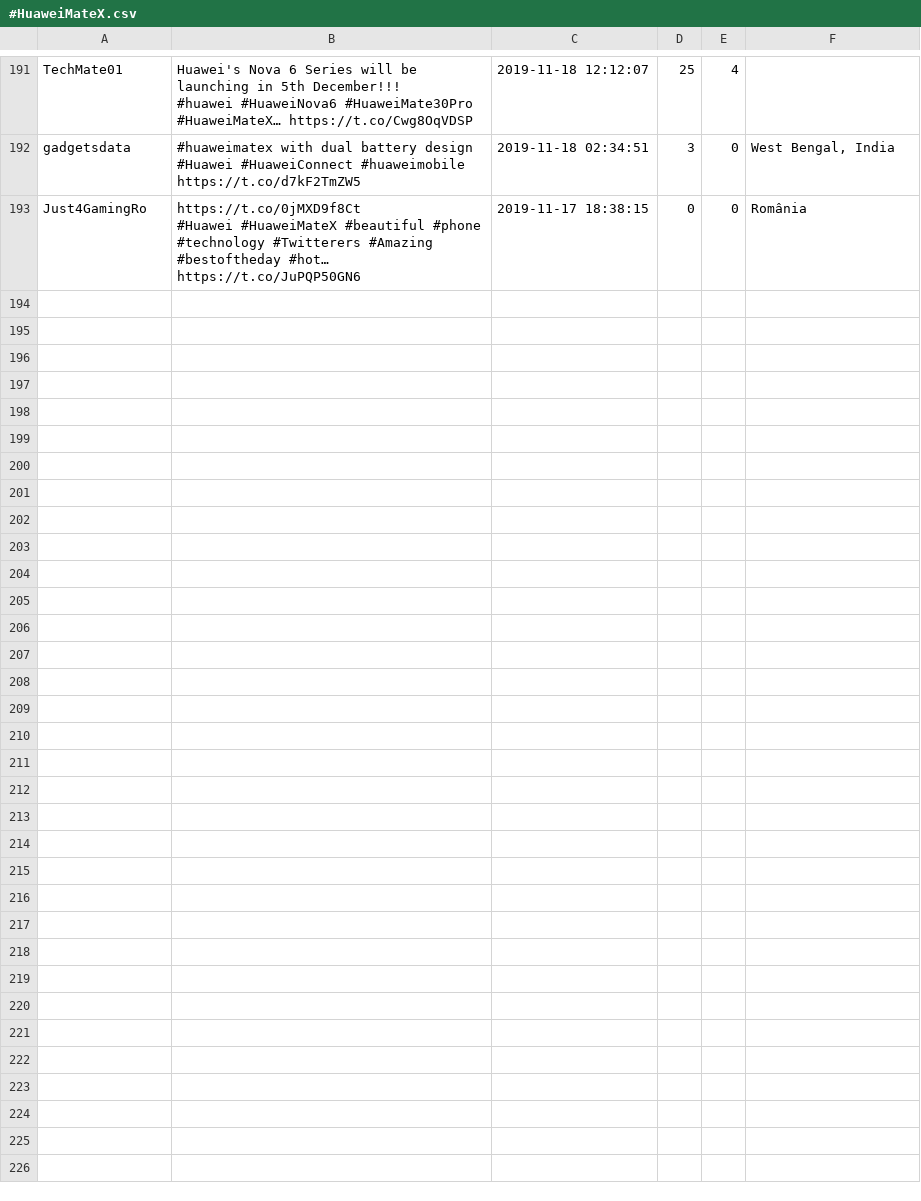
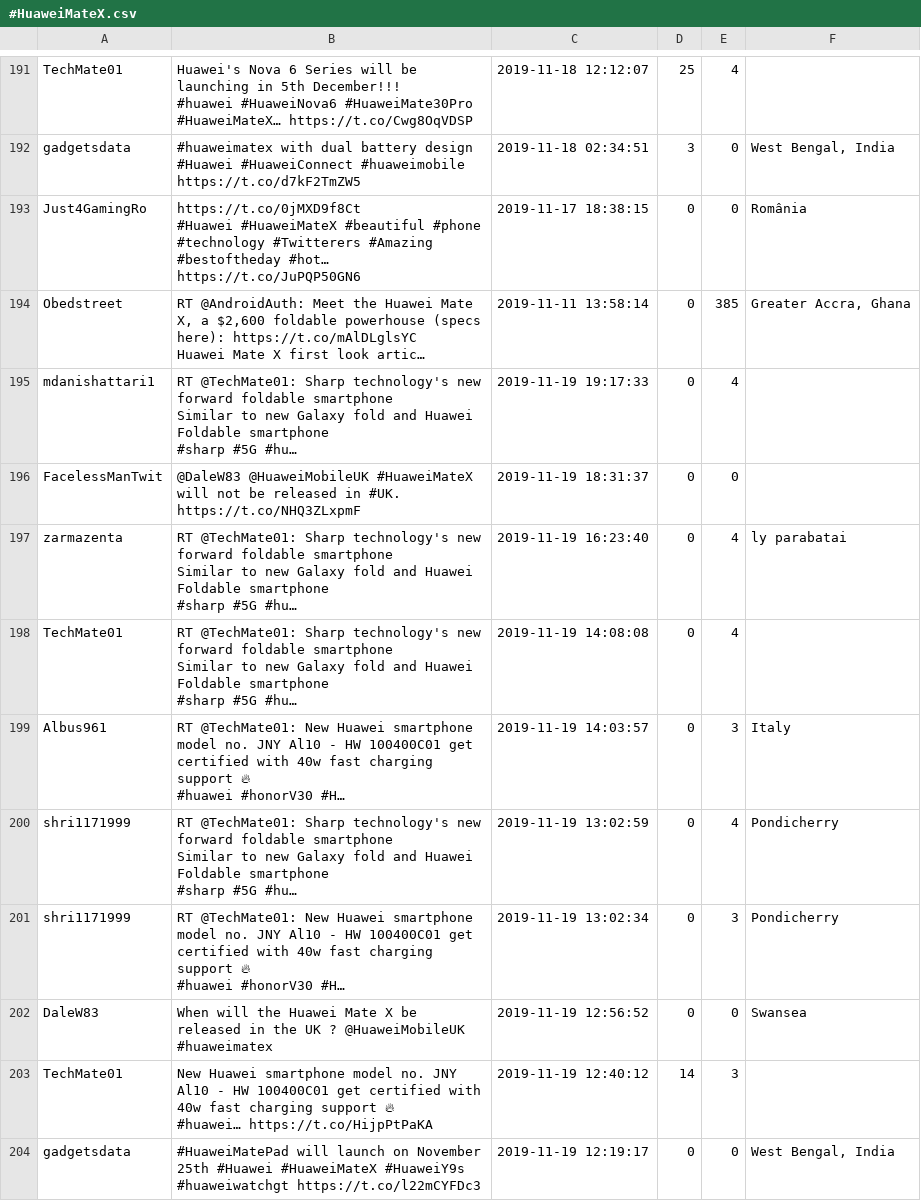
Before and after one commit to MGiordano98/VLM, a CSV file: CSV1/#HuaweiMateX.csv, drawn as a sheet; only a part is shown, gaps mark what is left out; ↵ is a line break in a cell; the diff covers the shown part only; the diff names each change by its address in the sheet, - before the commit and + after, or states it on an @@ line.

```diff
--- a/CSV1/#HuaweiMateX.csv
+++ b/CSV1/#HuaweiMateX.csv
+row 194: Obedstreet | RT @AndroidAuth: Meet the Huawei Mate X, a $2,600 foldable powerhouse (specs here): https://t.co/mAlDLglsYC ↵ Huawei Mate X first look artic… | 2019-11-11 13:58:14 | 0 | 385 | Greater Accra, Ghana
+row 195: mdanishattari1 | RT @TechMate01: Sharp technology's new forward foldable smartphone ↵ Similar to new Galaxy fold and Huawei Foldable smartphone ↵ #sharp #5G #hu… | 2019-11-19 19:17:33 | 0 | 4
+row 196: FacelessManTwit | @DaleW83 @HuaweiMobileUK #HuaweiMateX will not be released in #UK. https://t.co/NHQ3ZLxpmF | 2019-11-19 18:31:37 | 0 | 0
+row 197: zarmazenta | RT @TechMate01: Sharp technology's new forward foldable smartphone ↵ Similar to new Galaxy fold and Huawei Foldable smartphone ↵ #sharp #5G #hu… | 2019-11-19 16:23:40 | 0 | 4 | ly parabatai
+row 198: TechMate01 | RT @TechMate01: Sharp technology's new forward foldable smartphone ↵ Similar to new Galaxy fold and Huawei Foldable smartphone ↵ #sharp #5G #hu… | 2019-11-19 14:08:08 | 0 | 4
+row 199: Albus961 | RT @TechMate01: New Huawei smartphone model no. JNY Al10 - HW 100400C01 get certified with 40w fast charging support 🔥 ↵ #huawei #honorV30 #H… | 2019-11-19 14:03:57 | 0 | 3 | Italy
+row 200: shri1171999 | RT @TechMate01: Sharp technology's new forward foldable smartphone ↵ Similar to new Galaxy fold and Huawei Foldable smartphone ↵ #sharp #5G #hu… | 2019-11-19 13:02:59 | 0 | 4 | Pondicherry
+row 201: shri1171999 | RT @TechMate01: New Huawei smartphone model no. JNY Al10 - HW 100400C01 get certified with 40w fast charging support 🔥 ↵ #huawei #honorV30 #H… | 2019-11-19 13:02:34 | 0 | 3 | Pondicherry
+row 202: DaleW83 | When will the Huawei Mate X be released in the UK ? @HuaweiMobileUK #huaweimatex | 2019-11-19 12:56:52 | 0 | 0 | Swansea
+row 203: TechMate01 | New Huawei smartphone model no. JNY Al10 - HW 100400C01 get certified with 40w fast charging support 🔥 ↵ #huawei… https://t.co/HijpPtPaKA | 2019-11-19 12:40:12 | 14 | 3
+row 204: gadgetsdata | #HuaweiMatePad will launch on November 25th #Huawei #HuaweiMateX #HuaweiY9s #huaweiwatchgt https://t.co/l22mCYFDc3 | 2019-11-19 12:19:17 | 0 | 0 | West Bengal, India
```
Also changed, not shown: 11 added rows elsewhere in this file, CSV/#HuaweiMateX.csv, CSV/#MotoG8Plus.csv, 22 other files.
